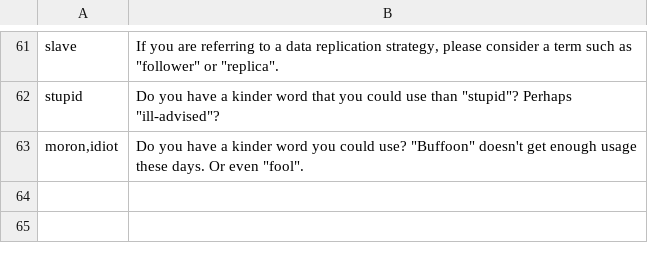
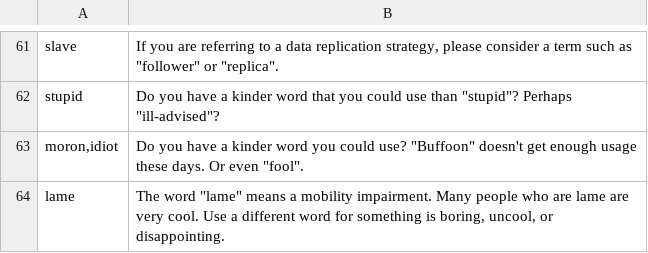
Before and after one commit to randsleadershipslack/documents-and-resources, a TSV file: RandsInclusiveLanguage.tsv, drawn as a sheet; only a part is shown, gaps mark what is left out; the diff names each change by its address in the sheet, - before the commit and + after, or states it on an @@ line.

Commit message:
Add lame (h/t Karen Catlin)

```diff
--- a/RandsInclusiveLanguage.tsv
+++ b/RandsInclusiveLanguage.tsv
+row 64: lame | The word "lame" means a mobility impairment. Many people who are lame are very cool. Use a different word for something is boring, uncool, or disappointing.
```
